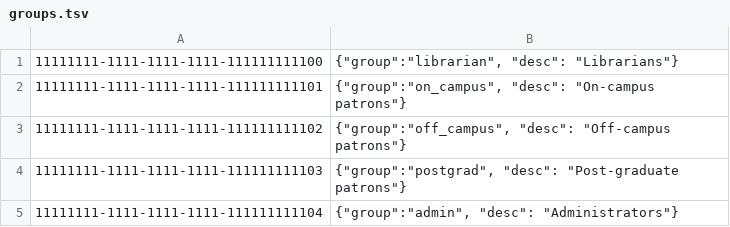
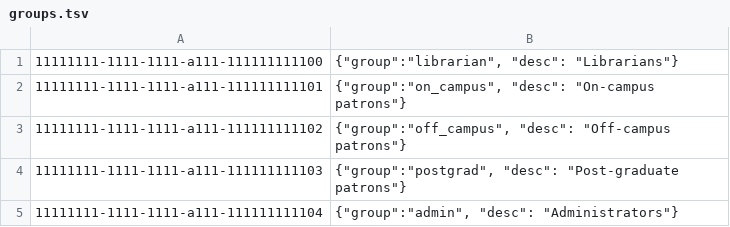
Before and after one commit to folio-org/inventory-sample-data, a TSV file: datasets/common/groups.tsv, drawn as a sheet.

```diff
--- a/datasets/common/groups.tsv
+++ b/datasets/common/groups.tsv
@@ -1,5 +1,5 @@
-11111111-1111-1111-1111-111111111100	{"group":"librarian", "desc": "Librarians"}
-11111111-1111-1111-1111-111111111101	{"group":"on_campus", "desc": "On-campus patrons"}
-11111111-1111-1111-1111-111111111102	{"group":"off_campus", "desc": "Off-campus patrons"}
-11111111-1111-1111-1111-111111111103	{"group":"postgrad", "desc": "Post-graduate patrons"}
-11111111-1111-1111-1111-111111111104	{"group":"admin", "desc": "Administrators"}
+11111111-1111-1111-a111-111111111100	{"group":"librarian", "desc": "Librarians"}
+11111111-1111-1111-a111-111111111101	{"group":"on_campus", "desc": "On-campus patrons"}
+11111111-1111-1111-a111-111111111102	{"group":"off_campus", "desc": "Off-campus patrons"}
+11111111-1111-1111-a111-111111111103	{"group":"postgrad", "desc": "Post-graduate patrons"}
+11111111-1111-1111-a111-111111111104	{"group":"admin", "desc": "Administrators"}
```
Also changed, not shown: datasets/5kItems/names.tsv, 6 other files.
